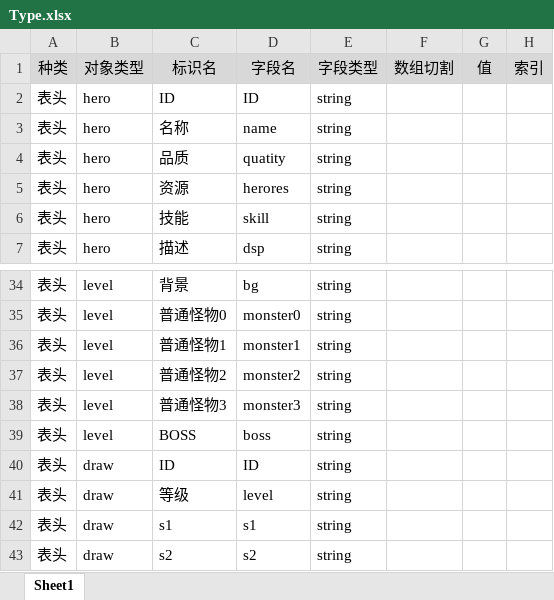
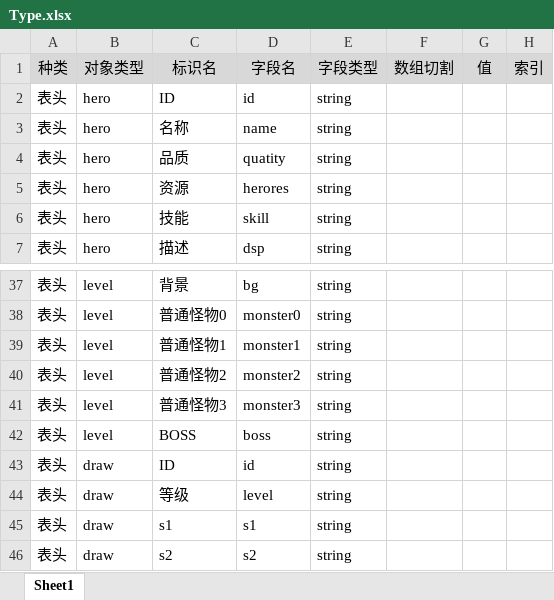
Before and after one commit to Metavers-Maker/kingone, an Excel workbook: tabtoy/Type.xlsx, sheet Sheet1, drawn as a sheet; only a part is shown, gaps mark what is left out; values as stored, in another font and other column widths than the file's, no borders; charts and pictures not drawn; addresses are those after the commit; the diff covers the shown part only; the diff names each change by its address in the sheet, - before the commit and + after, or states it on an @@ line.

```diff
--- a/tabtoy/Type.xlsx (sheet Sheet1)
+++ b/tabtoy/Type.xlsx (sheet Sheet1)
-D2: ID
+D2: id
-D43: ID
+D43: id
```
Also changed, not shown: 3 added rows, 1 moved row and 6 edited cells elsewhere in this sheet, tabtoy/Index.xlsx, tabtoy/buf14.xlsx, 17 other files.
